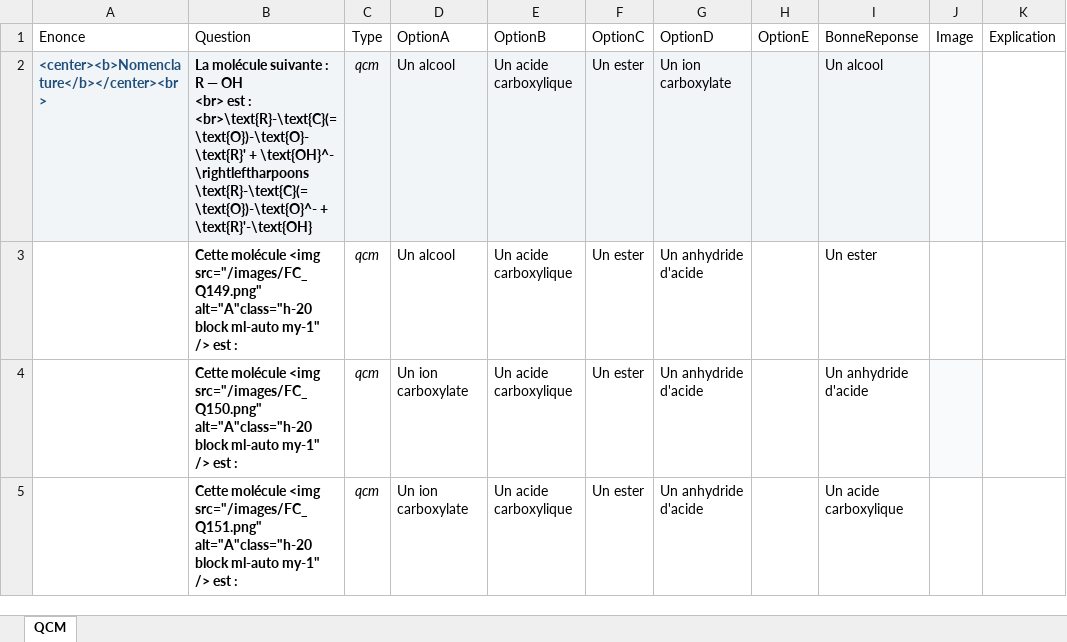
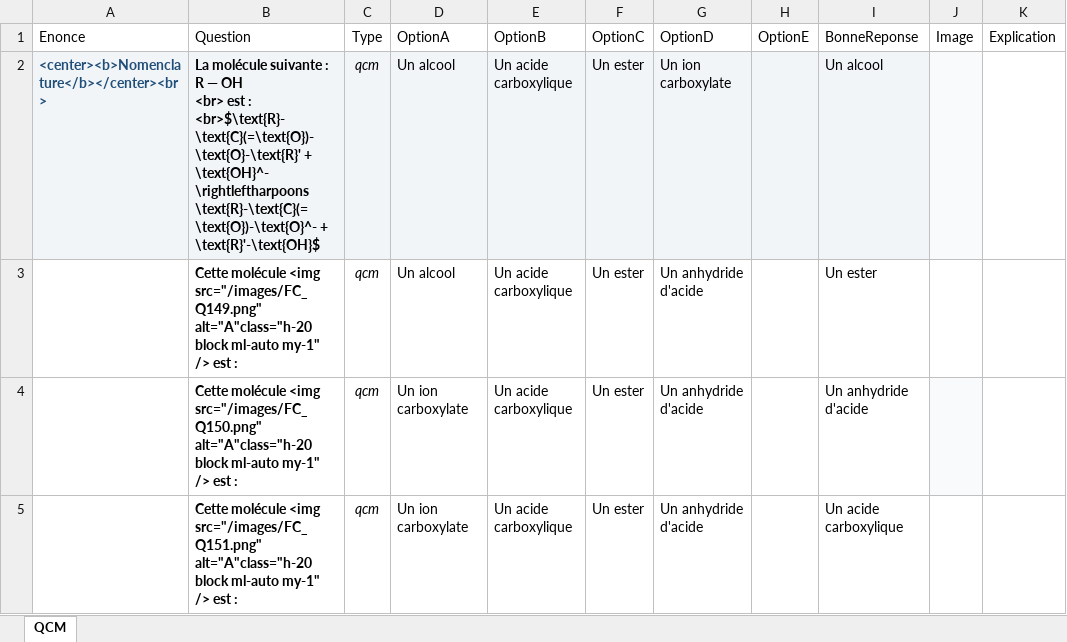
Before and after one commit to moulaycherif/MED-CONTEST, an Excel workbook: QCM4_1_CH.xlsx, sheet QCM, drawn as a sheet; only a part is shown; values as stored, in another font and other column widths than the file's, no borders; ↵ is a line break in a cell; the diff names each change by its address in the sheet, - before the commit and + after, or states it on an @@ line.

```diff
--- a/QCM4_1_CH.xlsx (sheet QCM)
+++ b/QCM4_1_CH.xlsx (sheet QCM)
-B2 (Question): …est : ↵ <br>\text{R}-\text{C}(=\text{O})-\text{O}-\text{R}' + \text{OH}^- \rightleftharpoons \text{R}-\text{C}(=\text{O})-\text{O}^- + \text{R}'-\text{OH}
+B2 (Question): …est : ↵ <br>$\text{R}-\text{C}(=\text{O})-\text{O}-\text{R}' + \text{OH}^- \rightleftharpoons \text{R}-\text{C}(=\text{O})-\text{O}^- + \text{R}'-\text{OH}$
```
Also changed, not shown: 17 other files.
